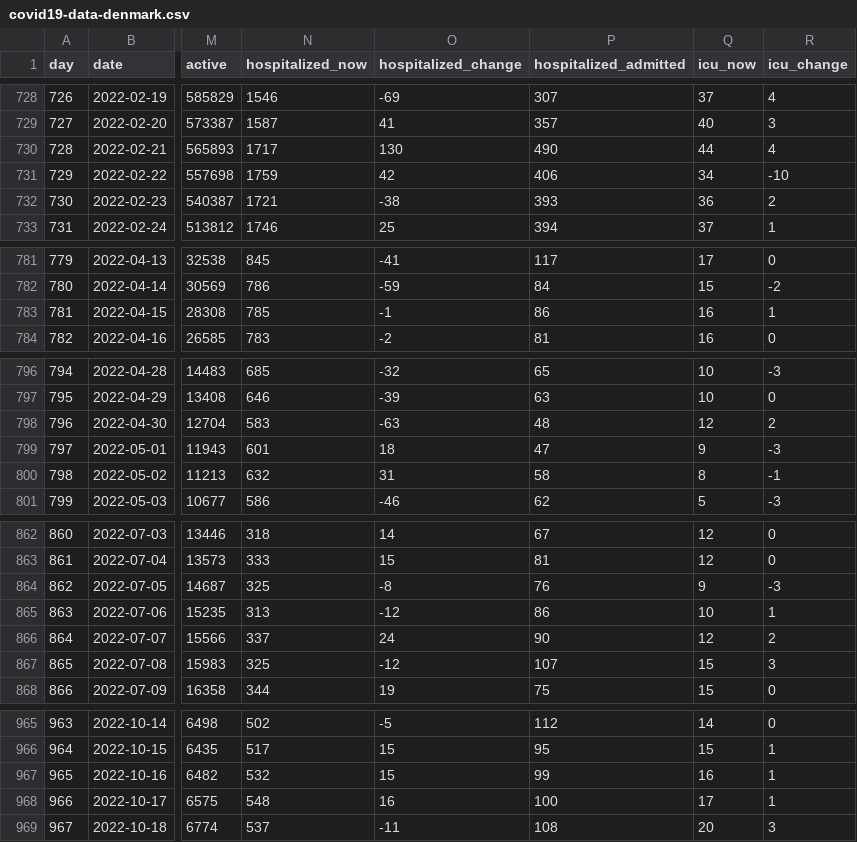
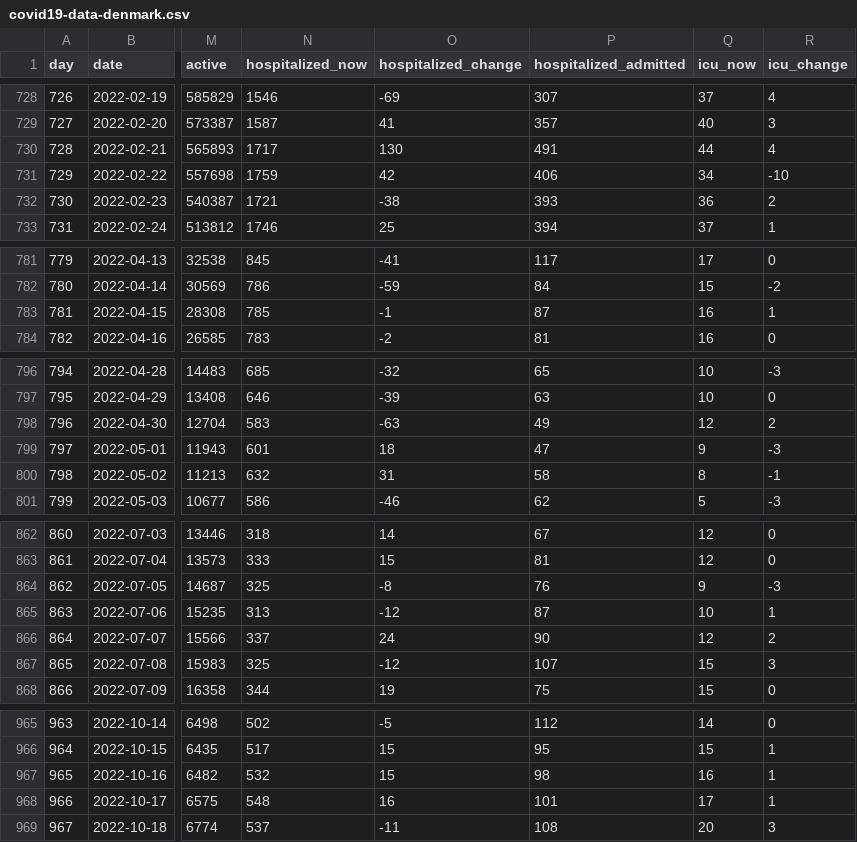
Before and after one commit to mok0/covid19-data-denmark, a CSV file: covid19-data-denmark.csv, drawn as a sheet; only a part is shown, gaps mark what is left out; the diff covers the shown part only; the diff names each change by its address in the sheet, - before the commit and + after, or states it on an @@ line.

```diff
--- a/covid19-data-denmark.csv
+++ b/covid19-data-denmark.csv
-P730 (hospitalized_admitted): 490
+P730 (hospitalized_admitted): 491
-P783 (hospitalized_admitted): 86
+P783 (hospitalized_admitted): 87
-P798 (hospitalized_admitted): 48
+P798 (hospitalized_admitted): 49
-P865 (hospitalized_admitted): 86
+P865 (hospitalized_admitted): 87
-P967 (hospitalized_admitted): 99
+P967 (hospitalized_admitted): 98
-P968 (hospitalized_admitted): 100
+P968 (hospitalized_admitted): 101
```
Also changed, not shown: 2 added rows and 16 edited cells elsewhere in this file, vaccinations.csv.
